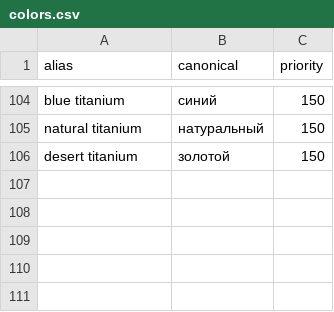
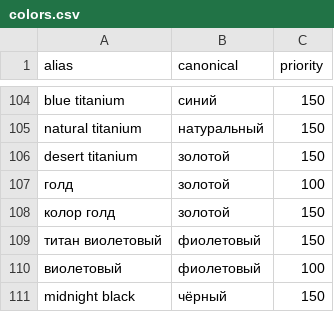
Before and after one commit to nikitos7626/mvideo-nlp, a CSV file: backend/data/dictionaries/colors.csv, drawn as a sheet; only a part is shown, gaps mark what is left out.

```diff
--- a/backend/data/dictionaries/colors.csv
+++ b/backend/data/dictionaries/colors.csv
@@ -106 +106,6 @@ natural titanium,натуральный,150
 desert titanium,золотой,150
+голд,золотой,100
+колор голд,золотой,150
+титан виолетовый,фиолетовый,150
+виолетовый,фиолетовый,100
+midnight black,чёрный,150
```
Also changed, not shown: backend/data/dictionaries/brands.csv, 6 other files.
